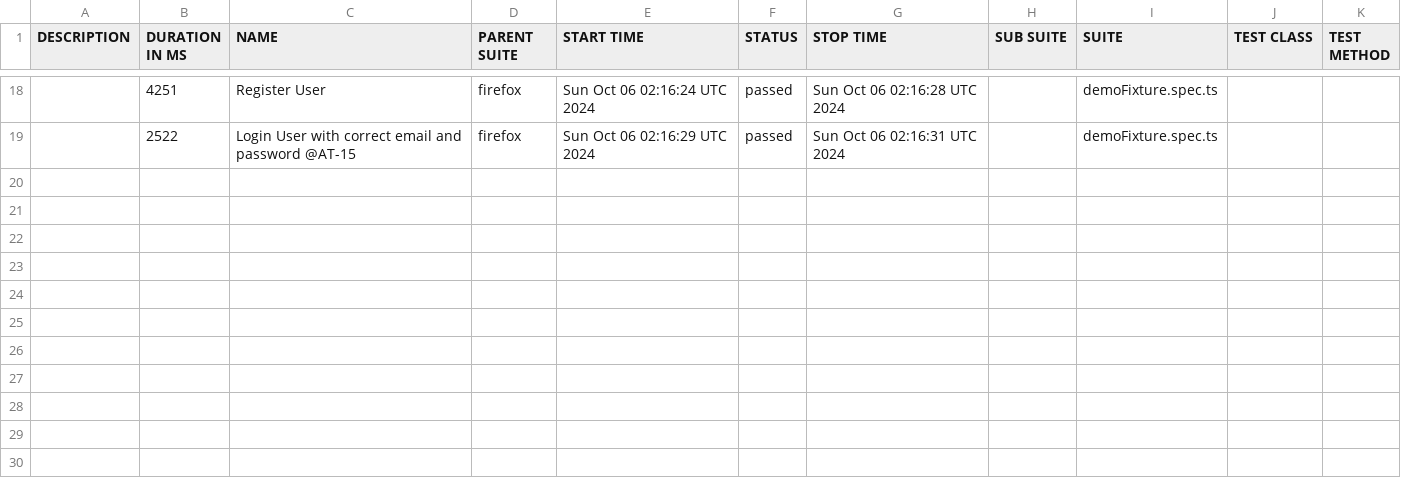
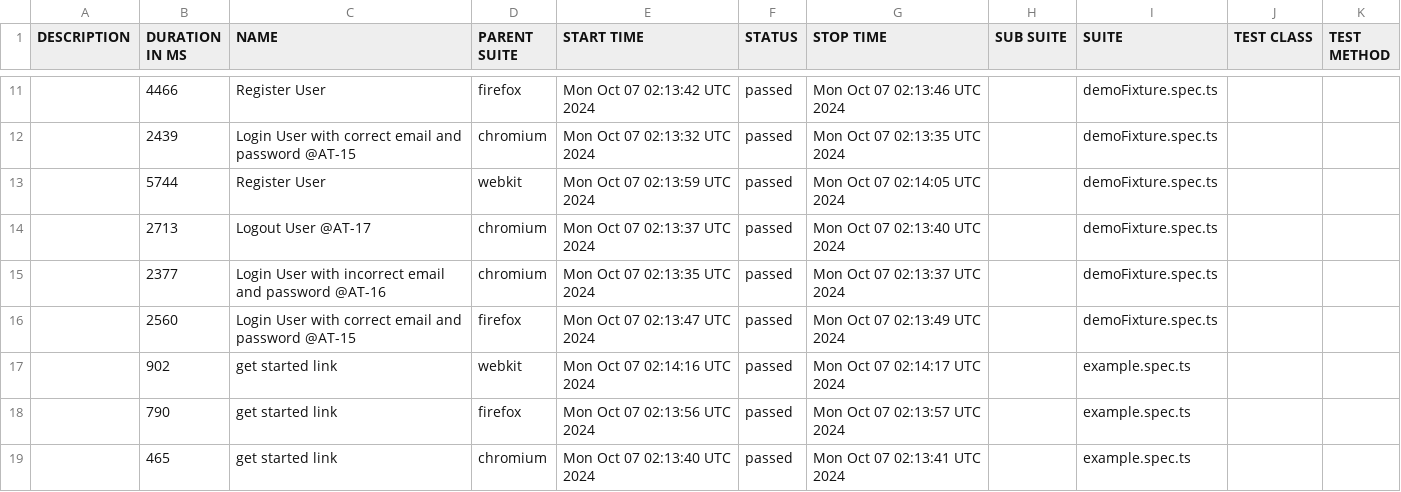
Before and after one commit to Mriama/TutoPlaywright, a CSV file: data/suites.csv, drawn as a sheet; only a part is shown, gaps mark what is left out; the diff covers the shown part only.

```diff
--- a/data/suites.csv
+++ b/data/suites.csv
@@ -18,2 +11,9 @@
-"","4251","Register User","firefox","Sun Oct 06 02:16:24 UTC 2024","passed","Sun Oct 06 02:16:28 UTC 2024","","demoFixture.spec.ts","",""
-"","2522","Login User with correct email and password @AT-15","firefox","Sun Oct 06 02:16:29 UTC 2024","passed","Sun Oct 06 02:16:31 UTC 2024","","demoFixture.spec.ts","",""
+"","4466","Register User","firefox","Mon Oct 07 02:13:42 UTC 2024","passed","Mon Oct 07 02:13:46 UTC 2024","","demoFixture.spec.ts","",""
+"","2439","Login User with correct email and password @AT-15","chromium","Mon Oct 07 02:13:32 UTC 2024","passed","Mon Oct 07 02:13:35 UTC 2024","","demoFixture.spec.ts","",""
+"","5744","Register User","webkit","Mon Oct 07 02:13:59 UTC 2024","passed","Mon Oct 07 02:14:05 UTC 2024","","demoFixture.spec.ts","",""
+"","2713","Logout User @AT-17","chromium","Mon Oct 07 02:13:37 UTC 2024","passed","Mon Oct 07 02:13:40 UTC 2024","","demoFixture.spec.ts","",""
+"","2377","Login User with incorrect email and password @AT-16","chromium","Mon Oct 07 02:13:35 UTC 2024","passed","Mon Oct 07 02:13:37 UTC 2024","","demoFixture.spec.ts","",""
+"","2560","Login User with correct email and password @AT-15","firefox","Mon Oct 07 02:13:47 UTC 2024","passed","Mon Oct 07 02:13:49 UTC 2024","","demoFixture.spec.ts","",""
+"","902","get started link","webkit","Mon Oct 07 02:14:16 UTC 2024","passed","Mon Oct 07 02:14:17 UTC 2024","","example.spec.ts","",""
+"","790","get started link","firefox","Mon Oct 07 02:13:56 UTC 2024","passed","Mon Oct 07 02:13:57 UTC 2024","","example.spec.ts","",""
+"","465","get started link","chromium","Mon Oct 07 02:13:40 UTC 2024","passed","Mon Oct 07 02:13:41 UTC 2024","","example.spec.ts","",""
```
Also changed, not shown: 3 added rows, 10 removed rows and 20 edited cells elsewhere in this file, 50 other files.
